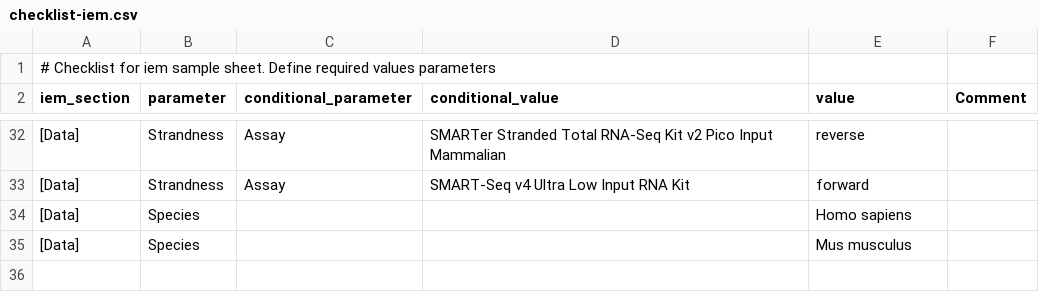
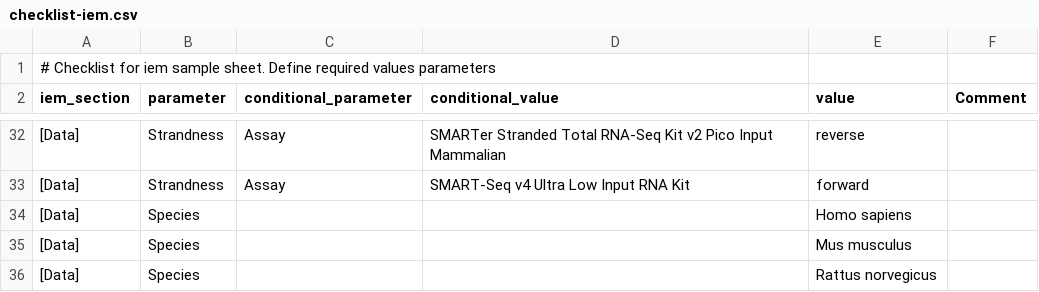
Before and after one commit to cirrina/ctg-rnaseq, a CSV file: v1.0/bin/checklist-iem.csv, drawn as a sheet; only a part is shown, gaps mark what is left out.

Commit message:
added Rattius norwegicus to accepted Species

```diff
--- a/v1.0/bin/checklist-iem.csv
+++ b/v1.0/bin/checklist-iem.csv
@@ -35 +35,2 @@ iem_section,parameter,conditional_parameter,conditional_value,value,Comment
 [Data],Species,,,Mus musculus,
+[Data],Species,,,Rattus norvegicus,
```
